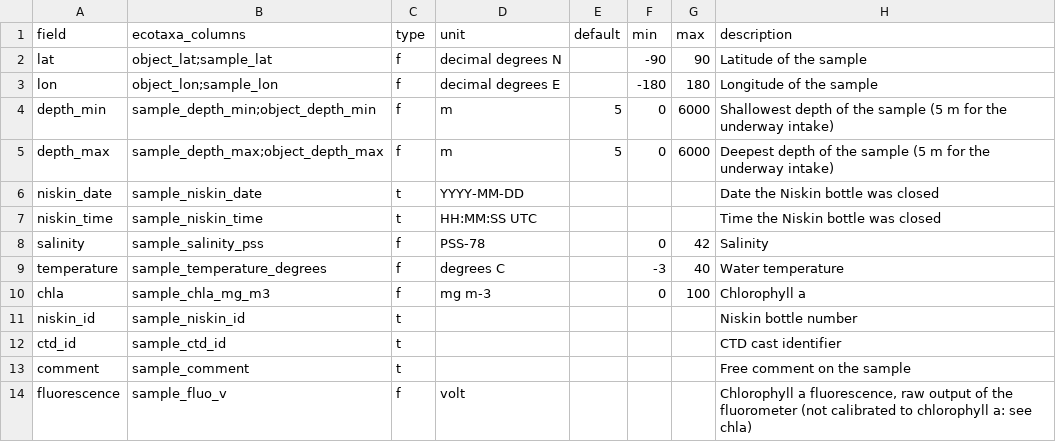
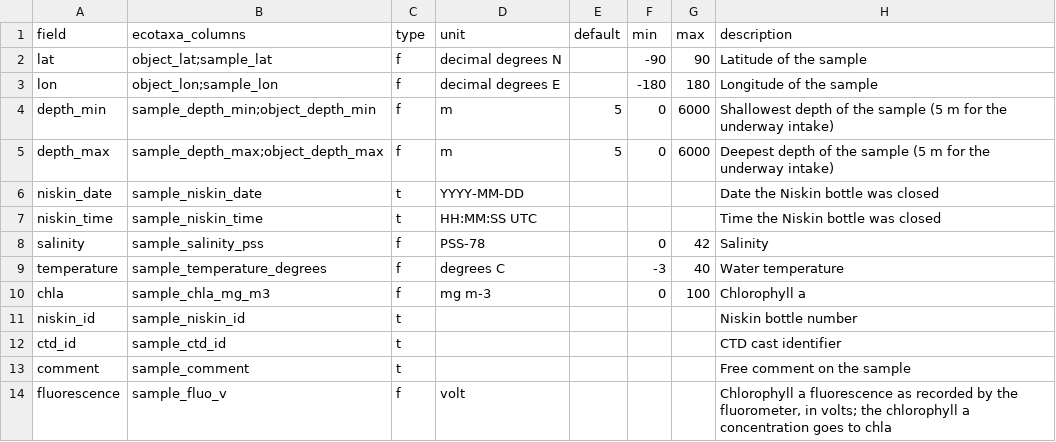
Before and after one commit to amandaelineau-stack/seastar, a CSV file: ifcb_app/metadata_columns.csv, drawn as a sheet.

Commit message:
Field list: neutral description of the fluorescence (as recorded, in volts; chlorophyll a goes to chla)

```diff
--- a/ifcb_app/metadata_columns.csv
+++ b/ifcb_app/metadata_columns.csv
@@ -13,2 +13,2 @@ ctd_id,sample_ctd_id,t,,,,,CTD cast identifier
 comment,sample_comment,t,,,,,Free comment on the sample
-fluorescence,sample_fluo_v,f,volt,,,,"Chlorophyll a fluorescence, raw output of the fluorometer (not calibrated to chlorophyll a: see chla)"
+fluorescence,sample_fluo_v,f,volt,,,,"Chlorophyll a fluorescence as recorded by the fluorometer, in volts; the chlorophyll a concentration goes to chla"
```
